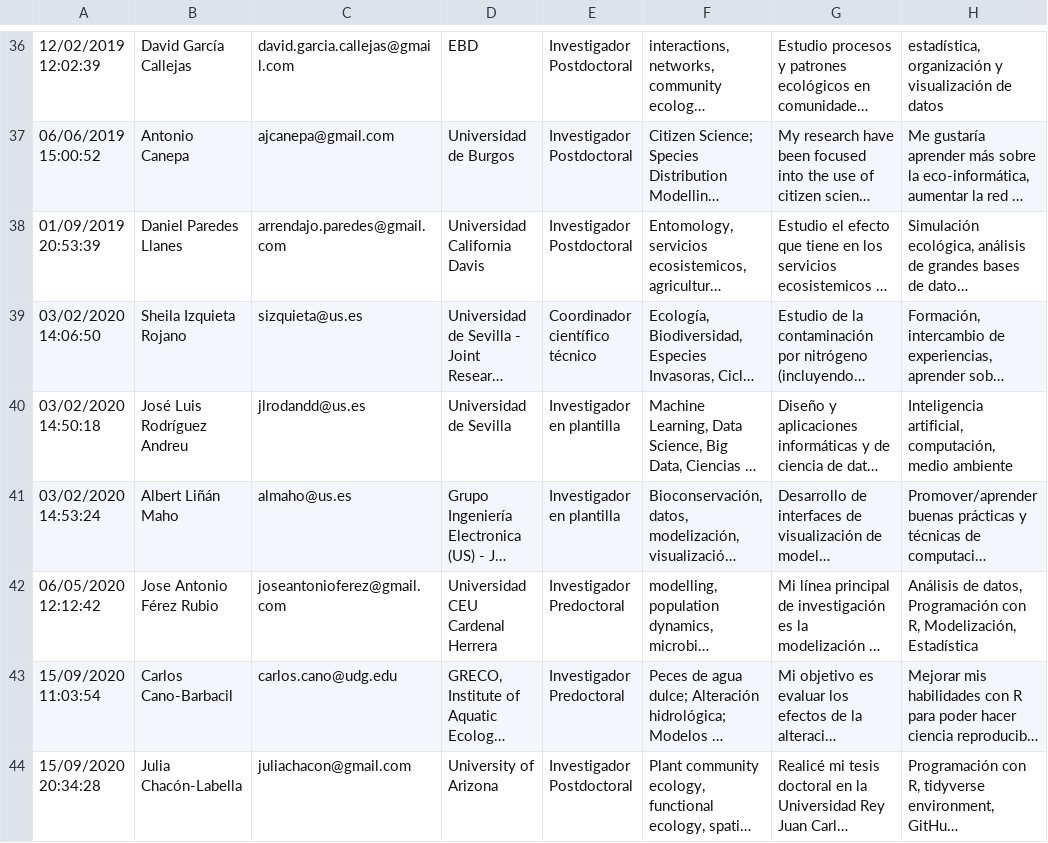
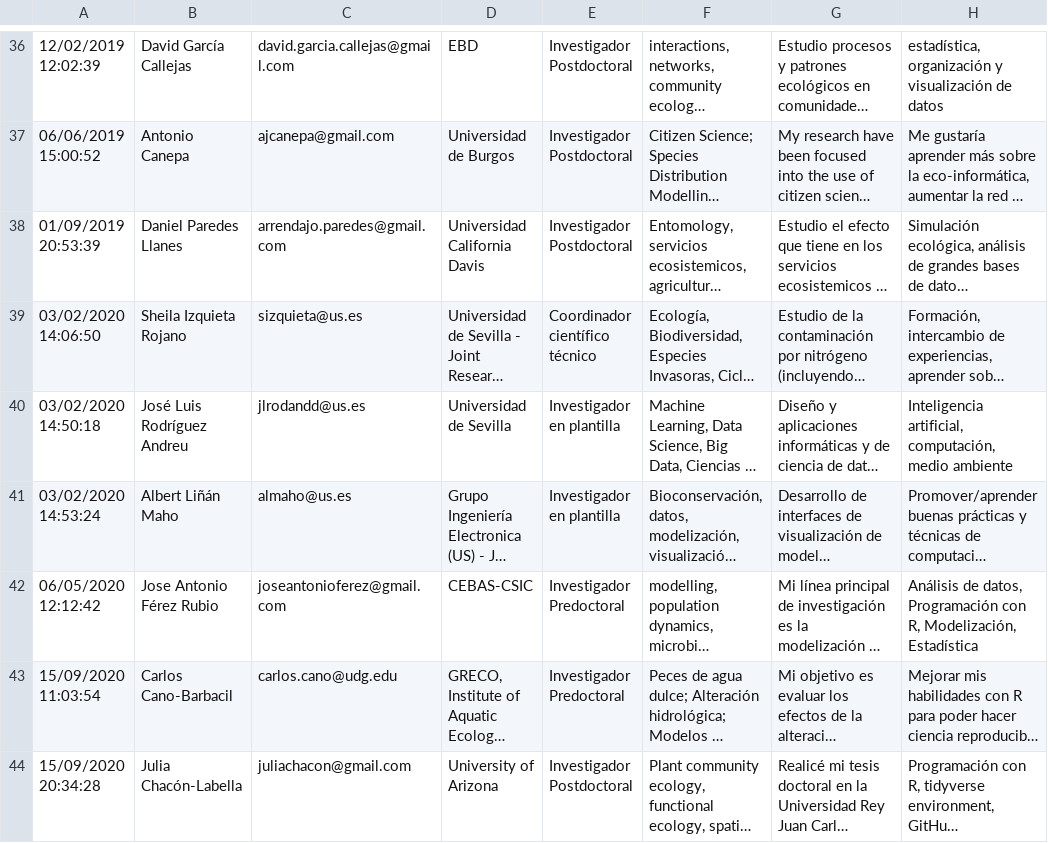
Before and after one commit to ecoinfAEET/website, a CSV file: MembersInfo.csv, drawn as a sheet; only a part is shown, gaps mark what is left out; long unchanged cells end in …; the diff names each change by its address in the sheet, - before the commit and + after, or states it on an @@ line.

```diff
--- a/MembersInfo.csv
+++ b/MembersInfo.csv
-D42: Universidad CEU Cardenal Herrera
+D42: CEBAS-CSIC
```
Also changed, not shown: docs/MembersInfo.csv, 1 other file.
